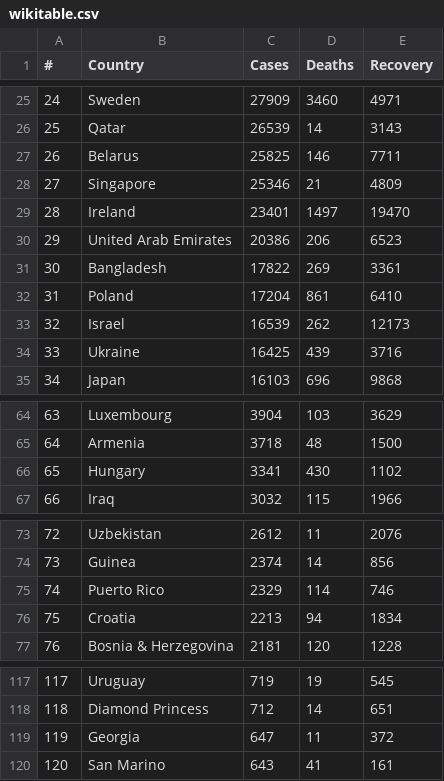
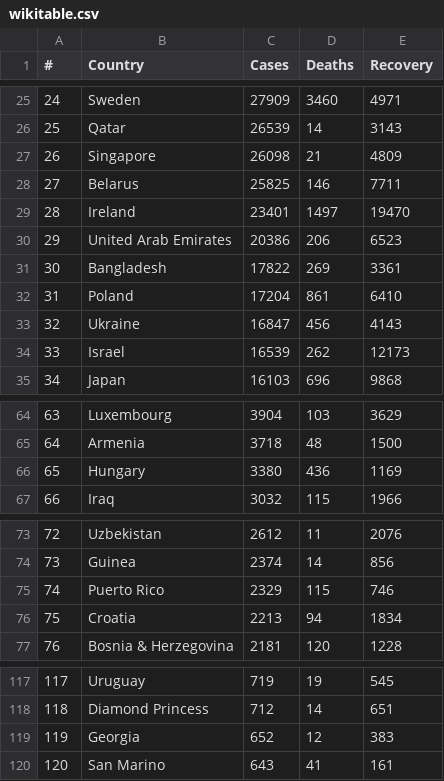
Before and after one commit to meghpatel/table-bot, a CSV file: data/wikitable.csv, drawn as a sheet; only a part is shown, gaps mark what is left out; the diff names each change by its address in the sheet, - before the commit and + after, or states it on an @@ line.

```diff
--- a/data/wikitable.csv
+++ b/data/wikitable.csv
-B27 (Country): Belarus
+B27 (Country): Singapore
-C27 (Cases): 25825
+C27 (Cases): 26098
-D27 (Deaths): 146
+D27 (Deaths): 21
-E27 (Recovery): 7711
+E27 (Recovery): 4809
-B28 (Country): Singapore
+B28 (Country): Belarus
-C28 (Cases): 25346
+C28 (Cases): 25825
-D28 (Deaths): 21
+D28 (Deaths): 146
-E28 (Recovery): 4809
+E28 (Recovery): 7711
-B33 (Country): Israel
+B33 (Country): Ukraine
-C33 (Cases): 16539
+C33 (Cases): 16847
-D33 (Deaths): 262
+D33 (Deaths): 456
-E33 (Recovery): 12173
+E33 (Recovery): 4143
-B34 (Country): Ukraine
+B34 (Country): Israel
-C34 (Cases): 16425
+C34 (Cases): 16539
-D34 (Deaths): 439
+D34 (Deaths): 262
-E34 (Recovery): 3716
+E34 (Recovery): 12173
-C66 (Cases): 3341
+C66 (Cases): 3380
-D66 (Deaths): 430
+D66 (Deaths): 436
-E66 (Recovery): 1102
+E66 (Recovery): 1169
-D75 (Deaths): 114
+D75 (Deaths): 115
-C119 (Cases): 647
+C119 (Cases): 652
-D119 (Deaths): 11
+D119 (Deaths): 12
-E119 (Recovery): 372
+E119 (Recovery): 383
```
Also changed, not shown: 9 other files.
